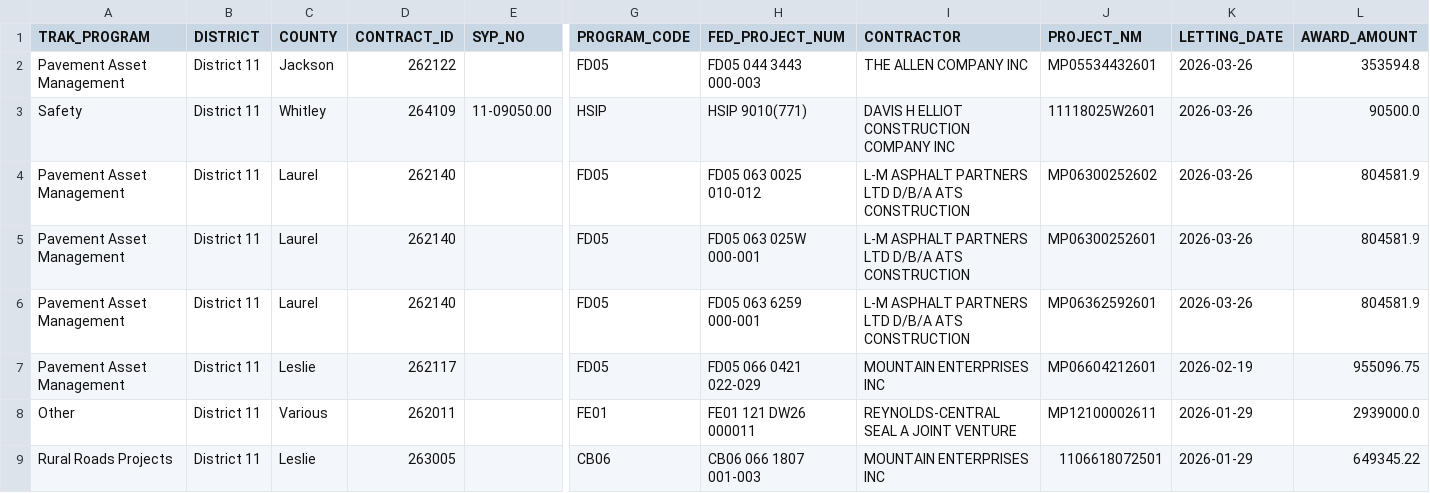
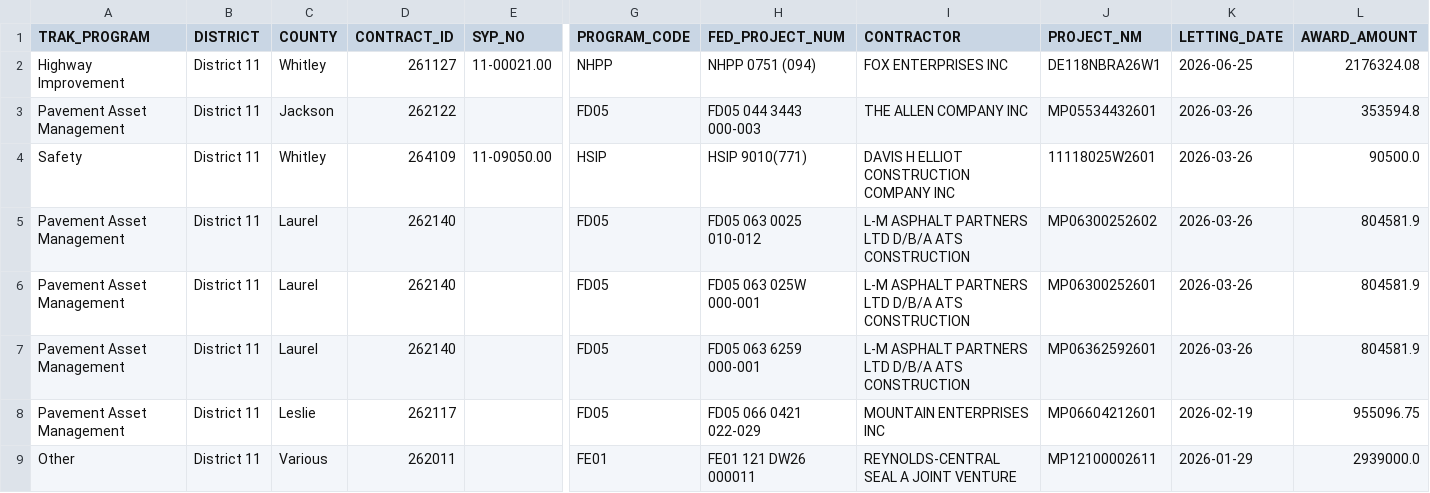
Before and after one commit to chrislambert-ky/analysis-eda-tool, a CSV file: data/report/eda_construction_procurement/eda_construction_procurement-District-11.csv, drawn as a sheet; only a part is shown, gaps mark what is left out; the shorter side is filled out with more unchanged rows; rows hold the shown columns only; the diff names each change by its address in the sheet, - before the commit and + after, or states it on an @@ line.

```diff
--- a/data/report/eda_construction_procurement/eda_construction_procurement-District-11.csv
+++ b/data/report/eda_construction_procurement/eda_construction_procurement-District-11.csv
+row 2: Highway Improvement | District 11 | Whitley | 261127 | 11-00021.00 | NHPP | NHPP 0751 (094) | FOX ENTERPRISES INC | DE118NBRA26W1 | 2026-06-25 | 2176324.08
```
Also changed, not shown: data/raw/eda_construction_procurement.csv, data/report/eda_construction_procurement/eda_construction_procurement-District-03.csv, 35 other files.
